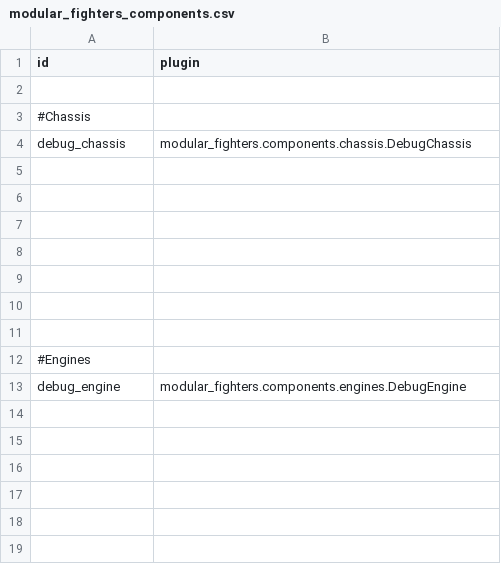
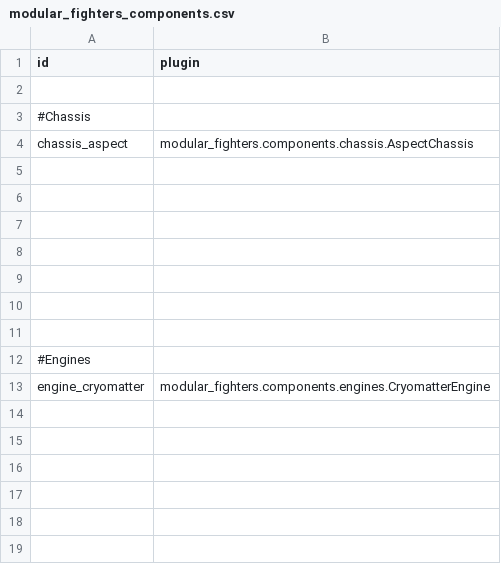
Before and after one commit to Lukas22041/ModularFighters, a CSV file: data/config/modular_fighters_components.csv, drawn as a sheet; only a part is shown; removed rows and columns are numbered as before the commit, all else as after; the diff names each change by its address in the sheet, - before the commit and + after, or states it on an @@ line.

```diff
--- a/data/config/modular_fighters_components.csv
+++ b/data/config/modular_fighters_components.csv
-row 4: debug_chassis | modular_fighters.components.chassis.DebugChassis
+row 4: chassis_aspect | modular_fighters.components.chassis.AspectChassis
-row 13: debug_engine | modular_fighters.components.engines.DebugEngine
+row 13: engine_cryomatter | modular_fighters.components.engines.CryomatterEngine
```
Also changed, not shown: data/hulls/ship_data.csv, data/hulls/wing_data.csv, 14 other files.
